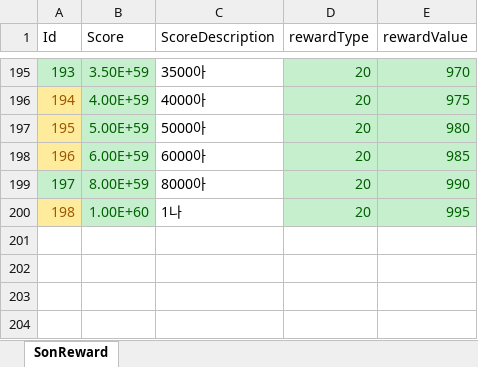
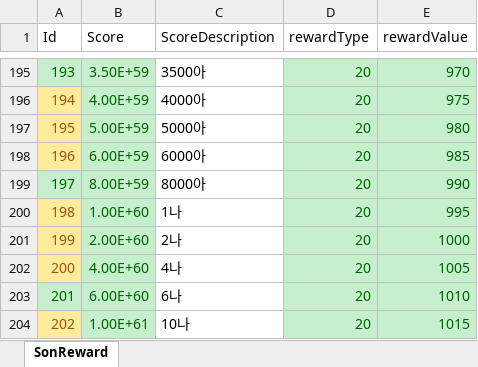
Before and after one commit to luckyzwei/Yosaki, an Excel workbook: Assets/06.Table/SonReward.xlsx, sheet SonReward, drawn as a sheet; only a part is shown, gaps mark what is left out; values as stored, in another font and other column widths than the file's, no borders; the diff names each change by its address in the sheet, - before the commit and + after, or states it on an @@ line.

```diff
--- a/Assets/06.Table/SonReward.xlsx (sheet SonReward)
+++ b/Assets/06.Table/SonReward.xlsx (sheet SonReward)
+row 201: 199 | 2.00E+60 | 2나 | 20 | 1000
+row 202: 200 | 4.00E+60 | 4나 | 20 | 1005
+row 203: 201 | 6.00E+60 | 6나 | 20 | 1010
+row 204: 202 | 1.00E+61 | 10나 | 20 | 1015
```
Also changed, not shown: Assets/06.Table/PassiveSkill.xlsx, Assets/06.Table/RelicTable.xlsx, 9 other files.
